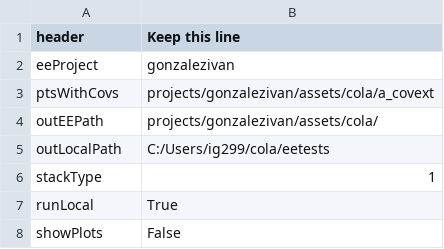
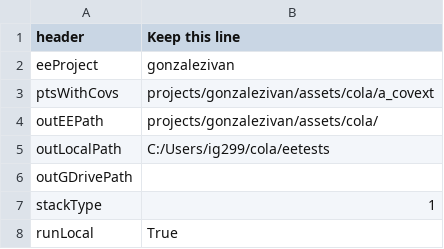
Before and after one commit to connectingLandscapes/cola, a CSV file: inst/ee/params_train.csv, drawn as a sheet; only a part is shown; the shorter side is filled out with more unchanged rows; the diff names each change by its address in the sheet, - before the commit and + after, or states it on an @@ line.

```diff
--- a/inst/ee/params_train.csv
+++ b/inst/ee/params_train.csv
+row 6: outGDrivePath
```
Also changed, not shown: 9 other files.
